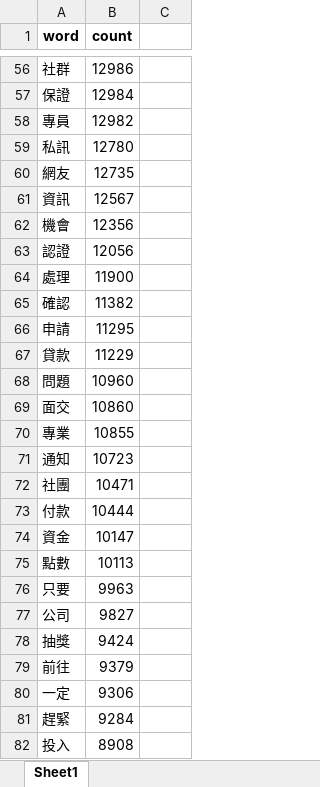
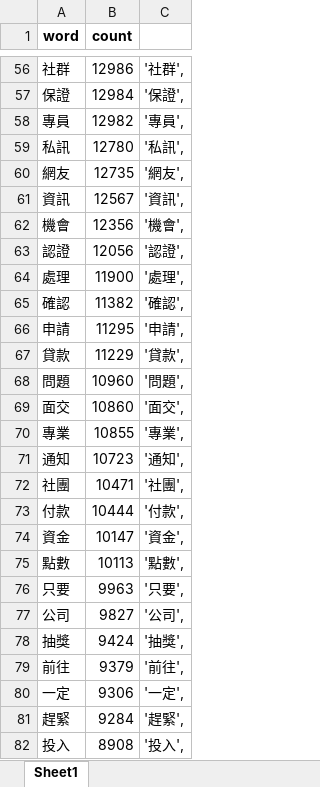
Before and after one commit to mosin0312/web---vue, an Excel workbook: 100_keywords_freq.xlsx, sheet Sheet1, drawn as a sheet; only a part is shown, gaps mark what is left out; values as stored, in another font and other column widths than the file's, no borders; the diff covers the shown part only; the diff names each change by its address in the sheet, - before the commit and + after, or states it on an @@ line.

```diff
--- a/100_keywords_freq.xlsx (sheet Sheet1)
+++ b/100_keywords_freq.xlsx (sheet Sheet1)
-C56: (empty)
+C56: '社群',
-C57: (empty)
+C57: '保證',
-C58: (empty)
+C58: '專員',
-C59: (empty)
+C59: '私訊',
-C60: (empty)
+C60: '網友',
-C61: (empty)
+C61: '資訊',
-C62: (empty)
+C62: '機會',
-C63: (empty)
+C63: '認證',
-C64: (empty)
+C64: '處理',
-C65: (empty)
+C65: '確認',
-C66: (empty)
+C66: '申請',
-C67: (empty)
+C67: '貸款',
-C68: (empty)
+C68: '問題',
-C69: (empty)
+C69: '面交',
-C70: (empty)
+C70: '專業',
-C71: (empty)
+C71: '通知',
-C72: (empty)
+C72: '社團',
-C73: (empty)
+C73: '付款',
-C74: (empty)
+C74: '資金',
-C75: (empty)
+C75: '點數',
-C76: (empty)
+C76: '只要',
-C77: (empty)
+C77: '公司',
-C78: (empty)
+C78: '抽獎',
-C79: (empty)
+C79: '前往',
-C80: (empty)
+C80: '一定',
-C81: (empty)
+C81: '趕緊',
-C82: (empty)
+C82: '投入',
```
Also changed, not shown: 73 edited cells elsewhere in this sheet, 2 other files.
